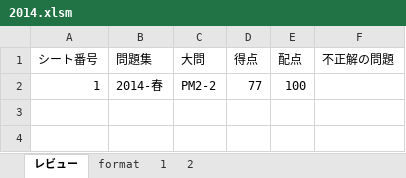
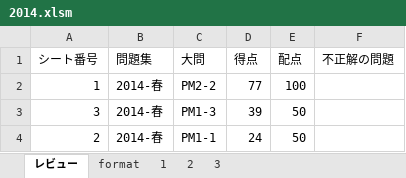
Before and after one commit to Shinichi0713/security_specialist, an Excel workbook: 2025/past_problems/2014.xlsm, sheet レビュー, drawn as a sheet; values as stored, in another font and other column widths than the file's, no borders; charts and pictures not drawn; the diff names each change by its address in the sheet, - before the commit and + after, or states it on an @@ line.

```diff
--- a/2025/past_problems/2014.xlsm (sheet レビュー)
+++ b/2025/past_problems/2014.xlsm (sheet レビュー)
+sheet tab: 3
+row 3: 3 | 2014-春 | PM1-3 | 39 | 50
+row 4: 2 | 2014-春 | PM1-1 | 24 | 50
```
Also changed, not shown: 2025/past_problems/進捗管理.xlsx.
